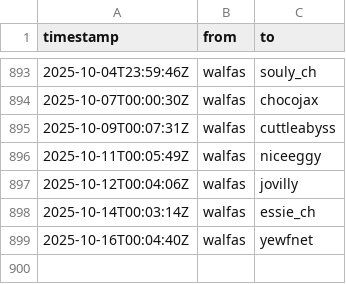
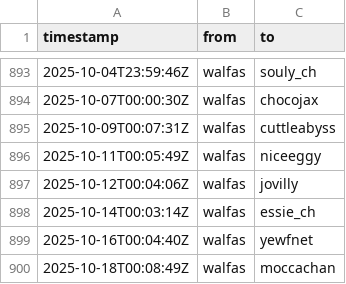
Before and after one commit to walfie/twitch-raid-log, a CSV file: public/raids-outgoing.csv, drawn as a sheet; only a part is shown, gaps mark what is left out.

```diff
--- a/public/raids-outgoing.csv
+++ b/public/raids-outgoing.csv
@@ -899 +899,2 @@ timestamp,from,to
 2025-10-16T00:04:40Z,walfas,yewfnet
+2025-10-18T00:08:49Z,walfas,moccachan
```
